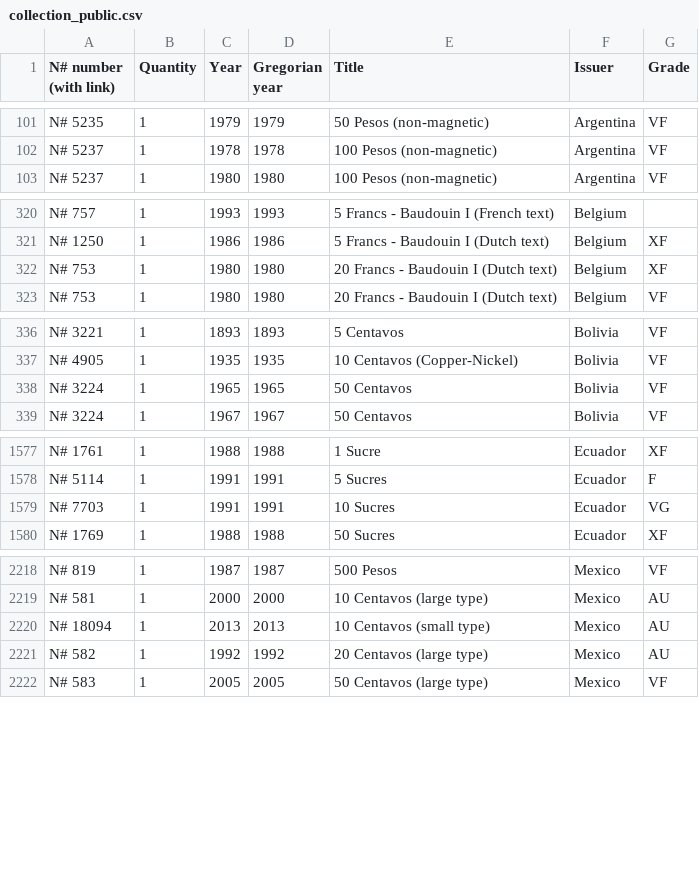
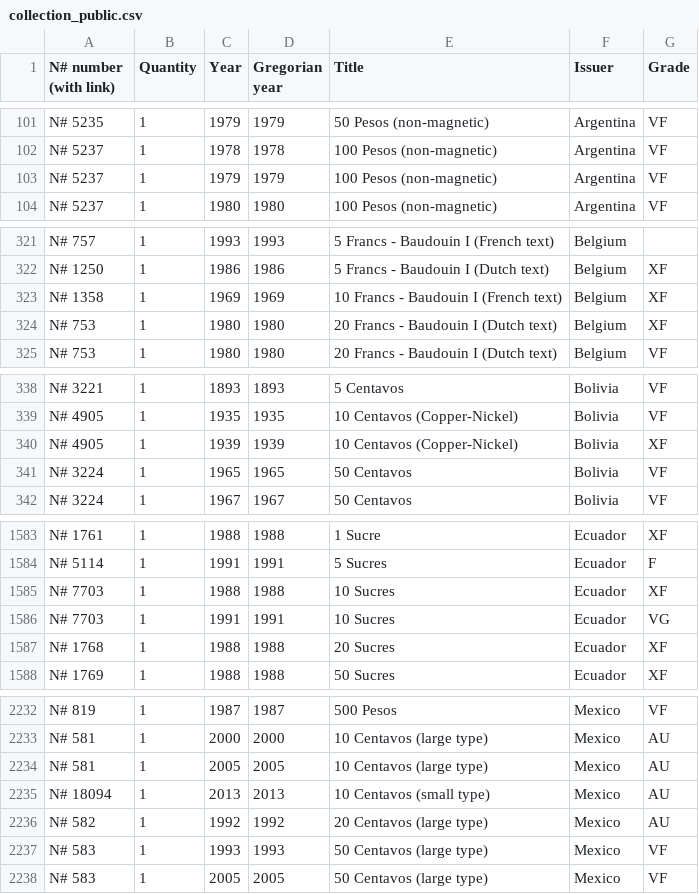
Before and after one commit to javignacio/numista-page, a CSV file: generator/inputs/collection_public.csv, drawn as a sheet; only a part is shown, gaps mark what is left out; the diff covers the shown part only.

Commit message:
Update Numista source data

```diff
--- a/generator/inputs/collection_public.csv
+++ b/generator/inputs/collection_public.csv
@@ -102,2 +102,3 @@ N# 5235,1,1979,1979,50 Pesos (non-magnetic),Argentina,VF
 N# 5237,1,1978,1978,100 Pesos (non-magnetic),Argentina,VF
+N# 5237,1,1979,1979,100 Pesos (non-magnetic),Argentina,VF
 N# 5237,1,1980,1980,100 Pesos (non-magnetic),Argentina,VF
@@ -321,2 +322,3 @@ N# 757,1,1993,1993,5 Francs - Baudouin I (French text),Belgium,
 N# 1250,1,1986,1986,5 Francs - Baudouin I (Dutch text),Belgium,XF
+N# 1358,1,1969,1969,10 Francs - Baudouin I (French text),Belgium,XF
 N# 753,1,1980,1980,20 Francs - Baudouin I (Dutch text),Belgium,XF
@@ -337,2 +339,3 @@ N# 3221,1,1893,1893,5 Centavos,Bolivia,VF
 N# 4905,1,1935,1935,10 Centavos (Copper-Nickel),Bolivia,VF
+N# 4905,1,1939,1939,10 Centavos (Copper-Nickel),Bolivia,XF
 N# 3224,1,1965,1965,50 Centavos,Bolivia,VF
@@ -1578,3 +1584,5 @@ N# 1761,1,1988,1988,1 Sucre,Ecuador,XF
 N# 5114,1,1991,1991,5 Sucres,Ecuador,F
+N# 7703,1,1988,1988,10 Sucres,Ecuador,XF
 N# 7703,1,1991,1991,10 Sucres,Ecuador,VG
+N# 1768,1,1988,1988,20 Sucres,Ecuador,XF
 N# 1769,1,1988,1988,50 Sucres,Ecuador,XF
@@ -2219,4 +2233,6 @@ N# 819,1,1987,1987,500 Pesos,Mexico,VF
 N# 581,1,2000,2000,10 Centavos (large type),Mexico,AU
+N# 581,1,2005,2005,10 Centavos (large type),Mexico,AU
 N# 18094,1,2013,2013,10 Centavos (small type),Mexico,AU
 N# 582,1,1992,1992,20 Centavos (large type),Mexico,AU
+N# 583,1,1993,1993,50 Centavos (large type),Mexico,VF
 N# 583,1,2005,2005,50 Centavos (large type),Mexico,VF
```
Also changed, not shown: 18 added rows and 3 moved rows elsewhere in this file, generator/inputs/wishlist_public.csv.
